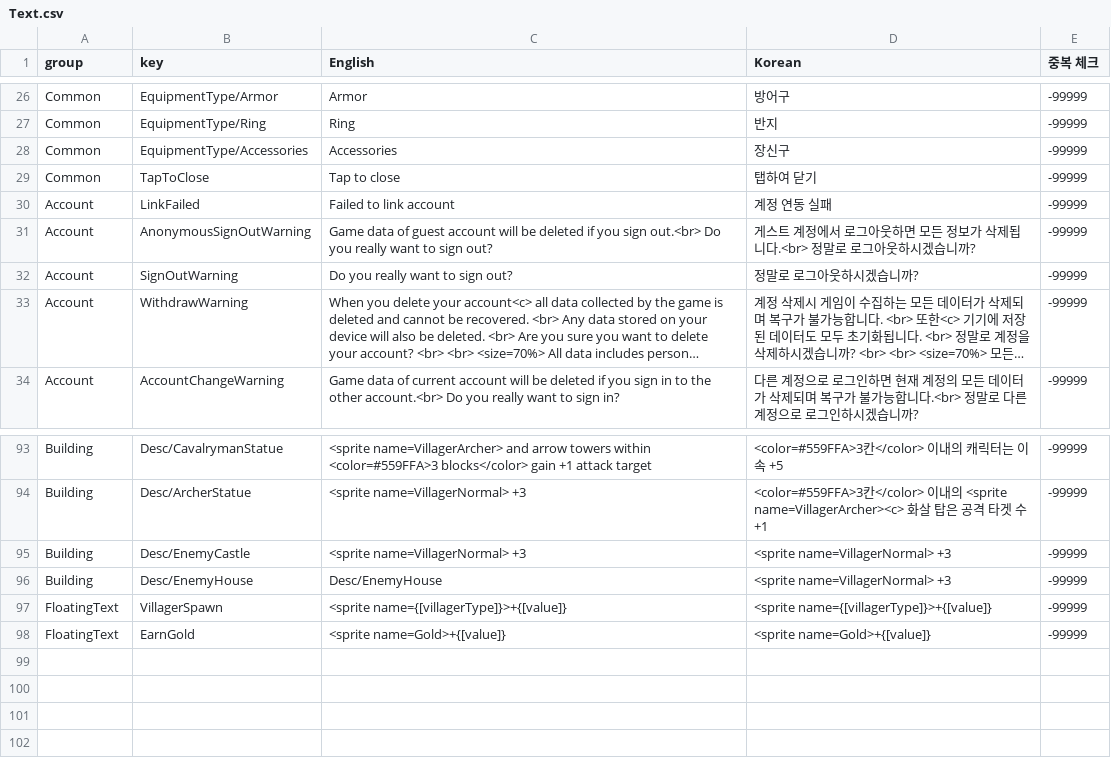
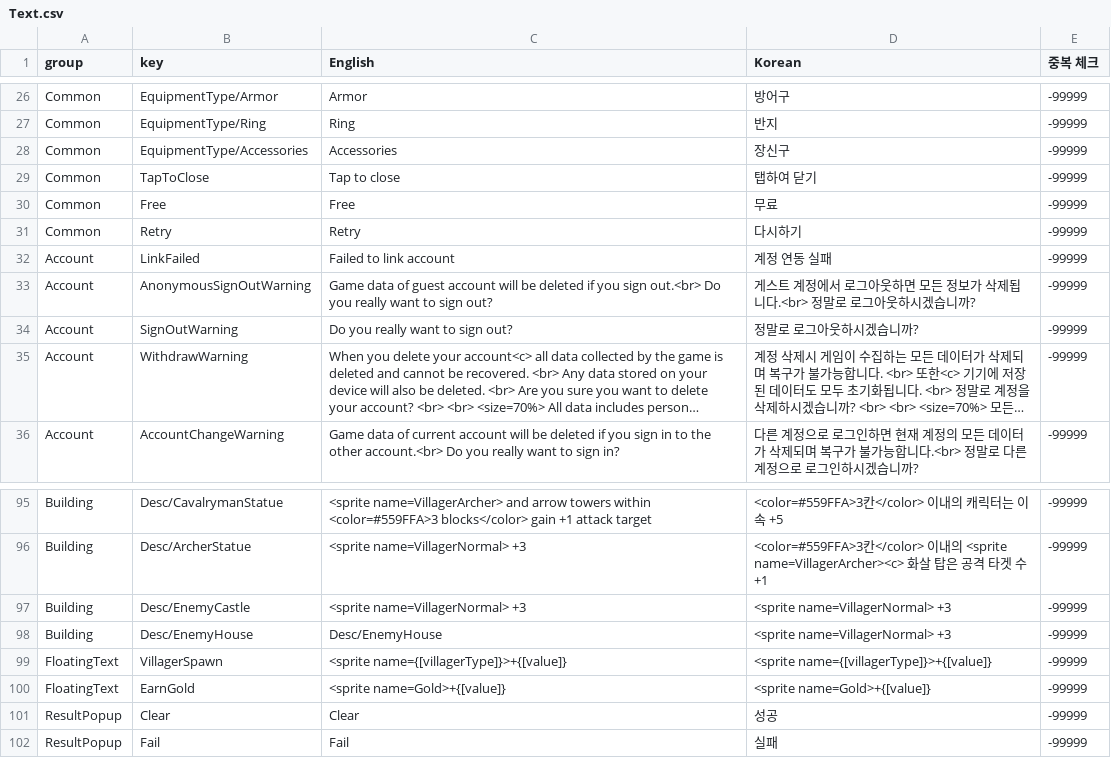
Before and after one commit to AlohaFactory-Dev/PinballVillage_V2, a CSV file: Assets/Coconut/Configs/Tables/Text.csv, drawn as a sheet; only a part is shown, gaps mark what is left out; long unchanged cells end in ….

```diff
--- a/Assets/Coconut/Configs/Tables/Text.csv
+++ b/Assets/Coconut/Configs/Tables/Text.csv
@@ -29,2 +29,4 @@ Common,EquipmentType/Accessories,Accessories,장신구,-99999
 Common,TapToClose,Tap to close,탭하여 닫기,-99999
+Common,Free,Free,무료,-99999
+Common,Retry,Retry,다시하기,-99999
 Account,LinkFailed,Failed to link account,계정 연동 실패,-99999
@@ -98 +100,3 @@ FloatingText,VillagerSpawn,<sprite name={[villagerType]}>+{[value]},<sprite name
 FloatingText,EarnGold,<sprite name=Gold>+{[value]},<sprite name=Gold>+{[value]},-99999
+ResultPopup,Clear,Clear,성공,-99999
+ResultPopup,Fail,Fail,실패,-99999
```
Also changed, not shown: 3 other files.
